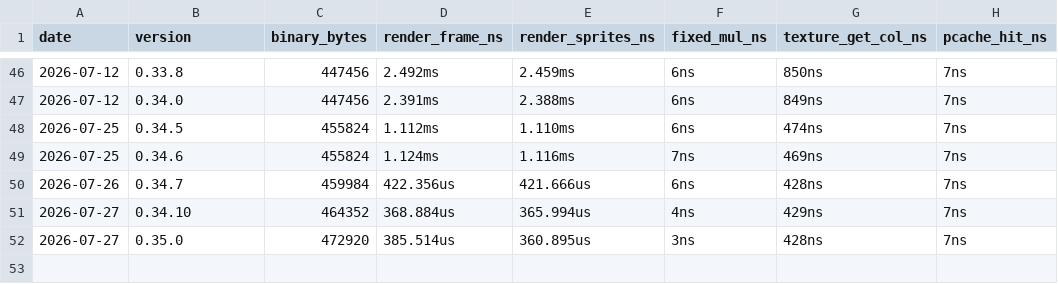
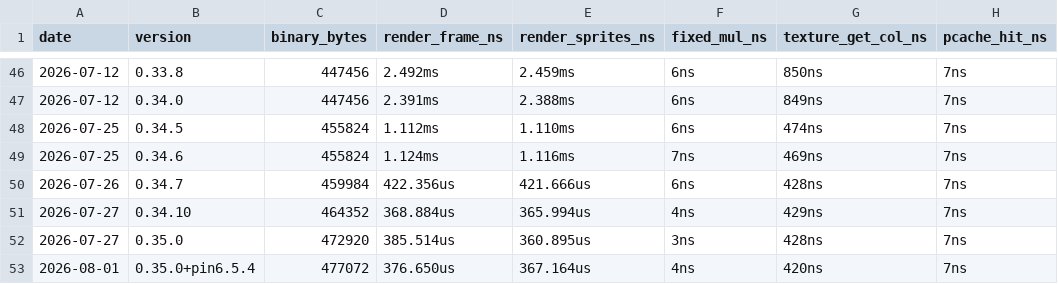
Before and after one commit to MacCracken/cyrius-doom, a CSV file: bench-history.csv, drawn as a sheet; only a part is shown, gaps mark what is left out; the diff names each change by its address in the sheet, - before the commit and + after, or states it on an @@ line.

```diff
--- a/bench-history.csv
+++ b/bench-history.csv
+row 53: 2026-08-01 | 0.35.0+pin6.5.4 | 477072 | 376.650us | 367.164us | 4ns | 420ns | 7ns
```
Also changed, not shown: 8 other files.
